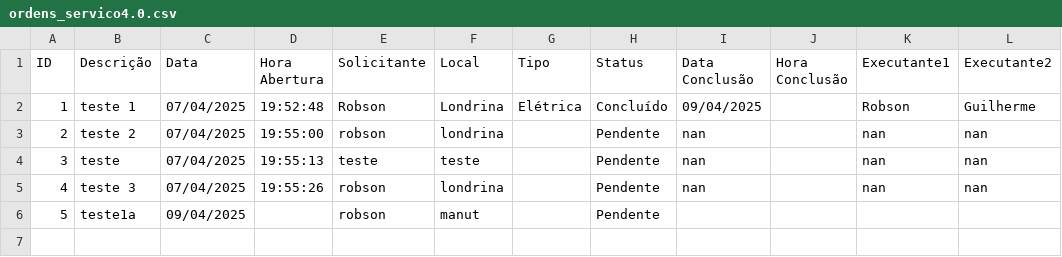
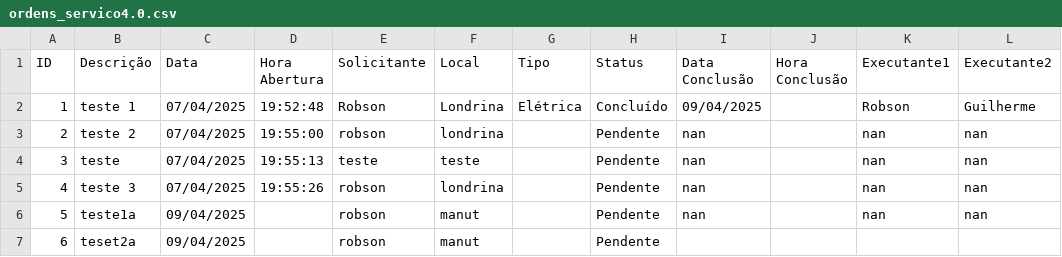
Before and after one commit to vilelarobson0971/OS_4.0, a CSV file: ordens_servico4.0.csv, drawn as a sheet.

Commit message:
Atualização automática do sistema de OS

```diff
--- a/ordens_servico4.0.csv
+++ b/ordens_servico4.0.csv
@@ -5,2 +5,3 @@ ID,Descrição,Data,Hora Abertura,Solicitante,Local,Tipo,Status,Data Conclusão,
 4,teste 3,07/04/2025,19:55:26,robson,londrina,,Pendente,nan,,nan,nan
-5,teste1a,09/04/2025,,robson,manut,,Pendente,,,,
+5,teste1a,09/04/2025,,robson,manut,,Pendente,nan,,nan,nan
+6,teset2a,09/04/2025,,robson,manut,,Pendente,,,,
```
